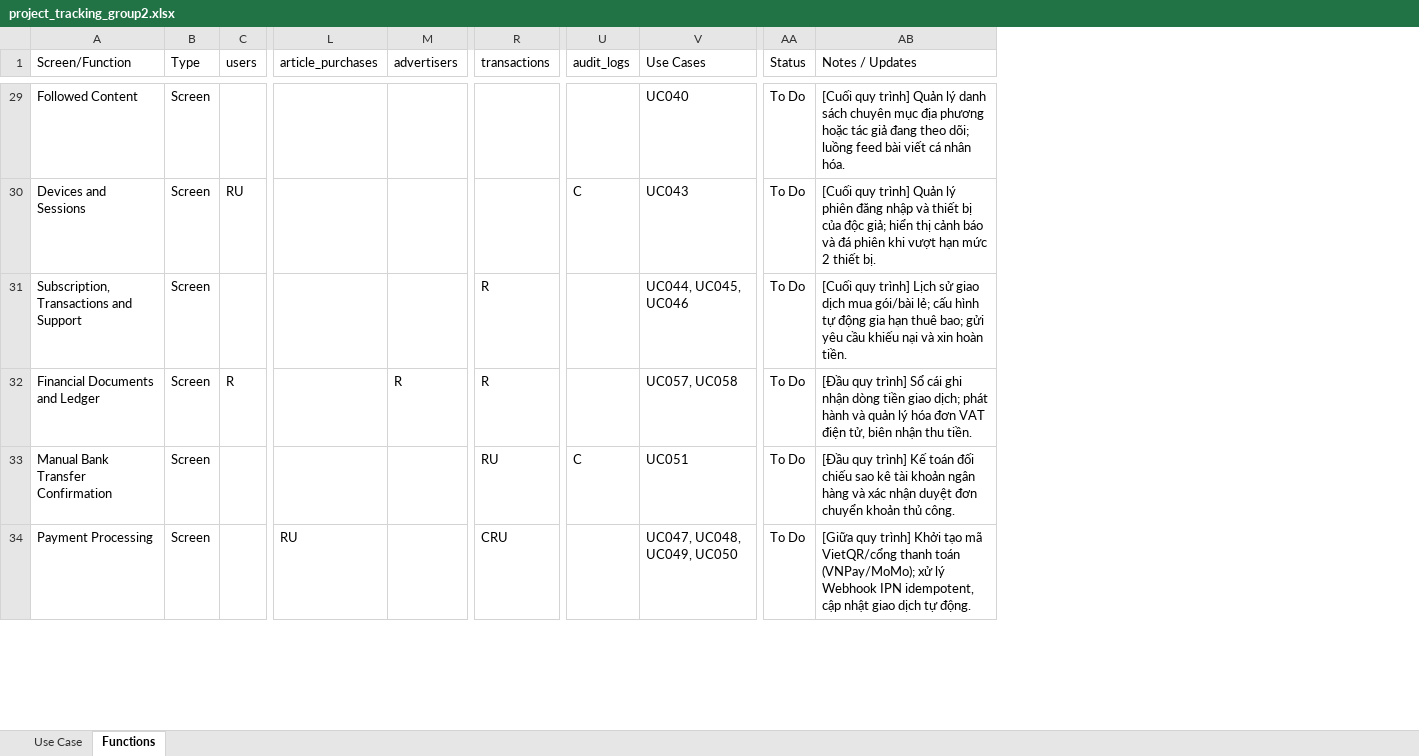
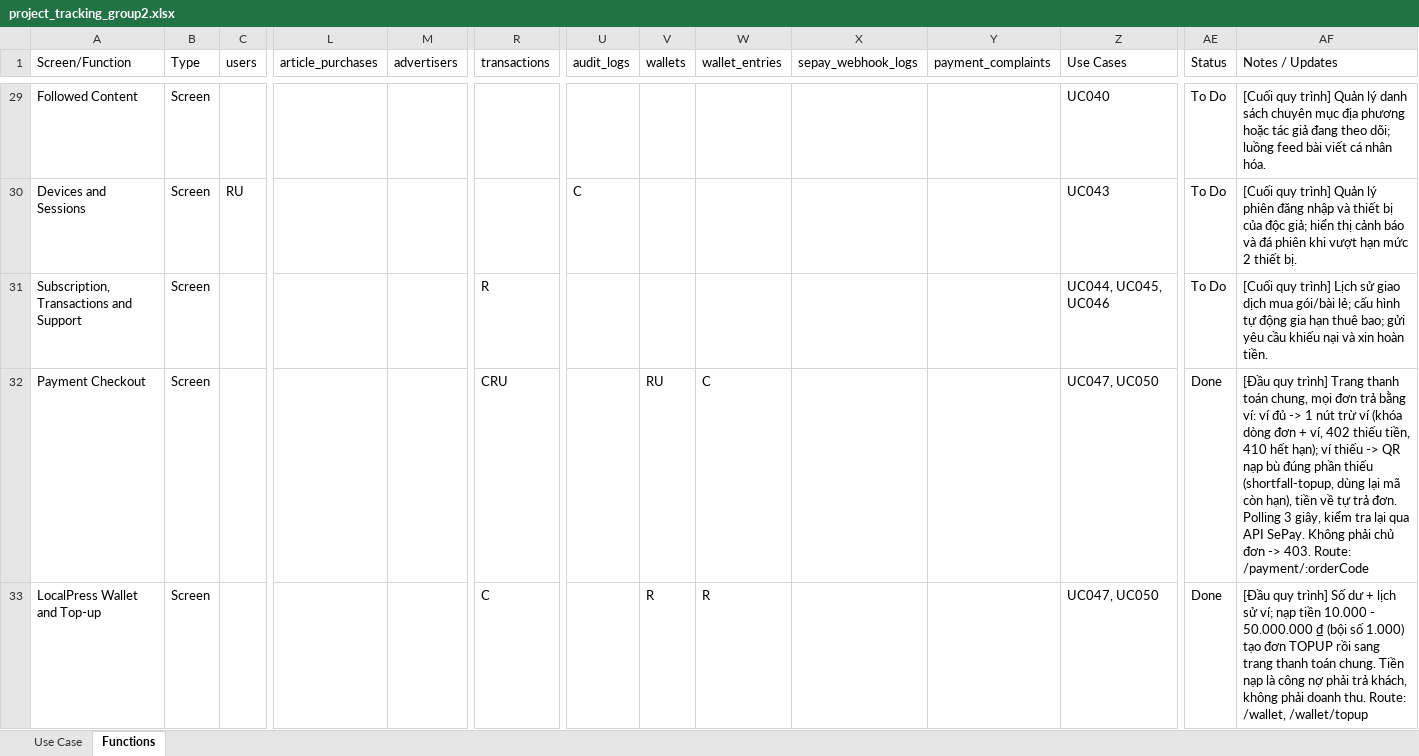
Before and after one commit to huyz4nny/SWP391_LOCALPRESS-REVENUE-TRUST-PLATFORM, an Excel workbook: project_tracking_group2.xlsx, sheet Functions, drawn as a sheet; only a part is shown, gaps mark what is left out; values as stored, in another font and other column widths than the file's, no cell formats; removed rows and columns are numbered as before the commit, all else as after; rows hold the shown columns only; the diff covers the shown part only; the diff names each change by its address in the sheet, - before the commit and + after, or states it on an @@ line.

Commit message:
feat(finance): reconciliation periods, receivables reminders, finance reports
- Bank reconciliation by period with discrepancy items and resolution
- Advertiser receivables with payment reminders (ReceivableReminderEvent)
- Finance reports page and CSV export (httpClient.getFile)
- SePay log reference index, payment complaint and processing fixes
- Renumber local migrations to V10/V11 after main's V9 (advertising booking)
- Dev profile: enable spring.flyway.out-of-order so late-merged migrations apply
- AGENTS.md Rule 20: timestamp-based migration naming to avoid version clashes

```diff
--- a/project_tracking_group2.xlsx (sheet Functions)
+++ b/project_tracking_group2.xlsx (sheet Functions)
+column V (wallets), rows 32-33: RU | R
+column W (wallet_entries), rows 32-33: C | R
+column X (sepay_webhook_logs), empty
+column Y (payment_complaints), empty
-A32 (Screen/Function): Financial Documents and Ledger
+A32 (Screen/Function): Payment Checkout
-C32 (users): R
+C32 (users): (empty)
-M32 (advertisers): R
+M32 (advertisers): (empty)
-R32 (transactions): R
+R32 (transactions): CRU
-Z32 (Use Cases): UC057, UC058
+Z32 (Use Cases): UC047, UC050
-AE32:AE33 (Status): To Do
+AE32:AE33 (Status): Done
-AF32 (Notes / Updates): …quy trình] Sổ cái ghi nhận dòng tiền giao dịch; phát hành và quản lý hóa đơn VAT điện tử, biên nhận thu tiền.
+AF32 (Notes / Updates): …quy trình] Trang thanh toán chung, mọi đơn trả bằng ví: ví đủ -> 1 nút trừ ví (khóa dòng đơn + ví, 402 thiếu tiền, 410 hết hạn); ví thiếu -> QR nạp bù đúng phần thiếu (shortfall-topup, dùng lại mã còn hạn), tiền về tự trả đơn. Polling 3 giây, kiểm tra lại qua API SePay. Không phải chủ đơn -> 403. Route: /payment/:orderCode
-A33 (Screen/Function): Manual Bank Transfer Confirmation
+A33 (Screen/Function): LocalPress Wallet and Top-up
-R33 (transactions): RU
+R33 (transactions): C
-U33 (audit_logs): C
+U33 (audit_logs): (empty)
-Z33 (Use Cases): UC051
+Z33 (Use Cases): UC047, UC050
-AF33 (Notes / Updates): …quy trình] Kế toán đối chiếu sao kê tài khoản ngân hàng và xác nhận duyệt đơn chuyển khoản thủ công.
+AF33 (Notes / Updates): …quy trình] Số dư + lịch sử ví; nạp tiền 10.000 - 50.000.000 ₫ (bội số 1.000) tạo đơn TOPUP rồi sang trang thanh toán chung. Tiền nạp là công nợ phải trả khách, không phải doanh thu. Route: /wallet, /wallet/topup
-row 34: Payment Processing | Screen |  | RU |  | CRU |  | UC047, UC048, UC049, UC050 | To Do | [Giữa quy trình] Khởi tạo mã VietQR/cổng thanh toán (VNPay/MoMo); xử lý Webhook IPN idempotent, cập nhật giao dịch tự động.
```
Also changed, not shown: 5 added rows and 28 edited cells elsewhere in this sheet, sheet Use Case, cell formats, 53 other files.
